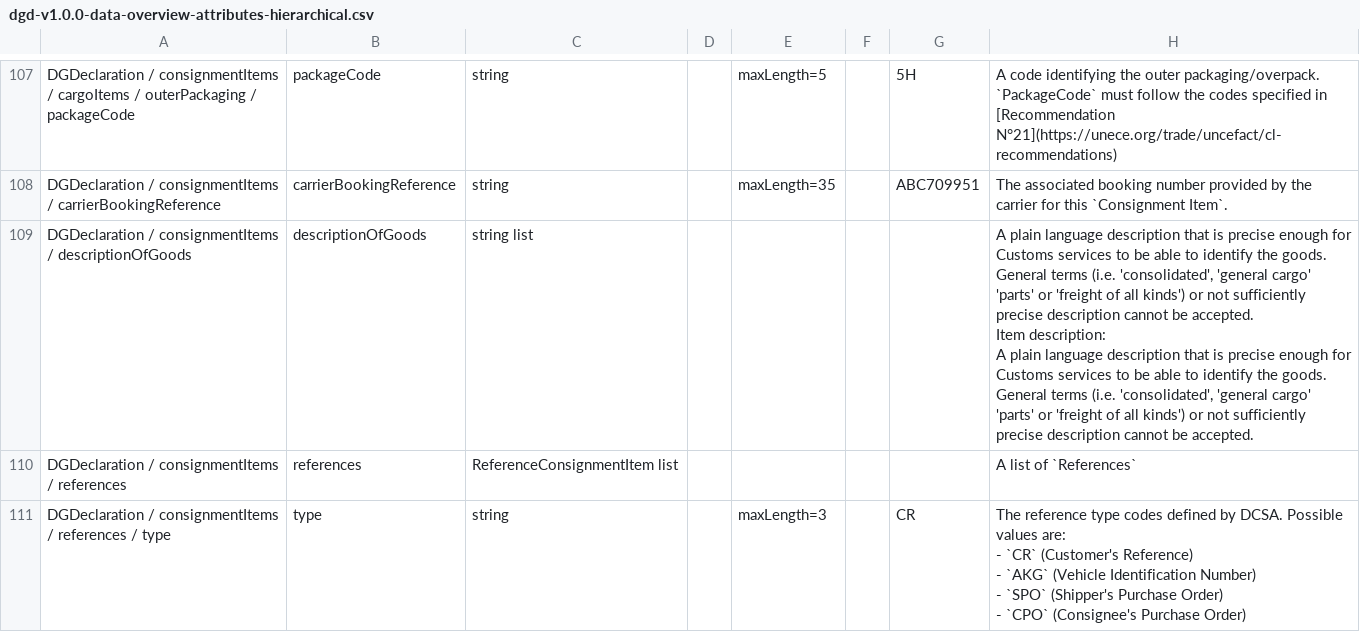
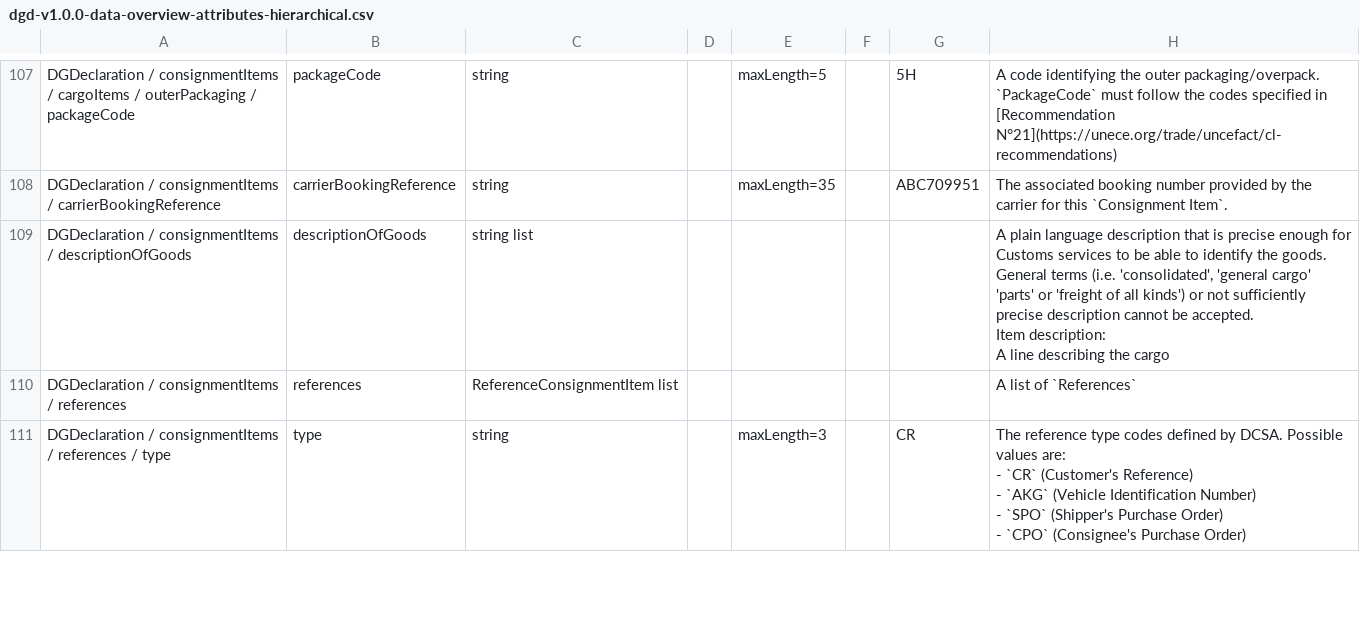
Before and after one commit to dcsaorg/DCSA-Information-Model, a CSV file: generated-resources/standards/dgd/v100/dgd-v1.0.0-data-overview-attributes-hierarchical.csv, drawn as a sheet; only a part is shown, gaps mark what is left out; ↵ is a line break in a cell; the diff covers the shown part only; the diff names each change by its address in the sheet, - before the commit and + after, or states it on an @@ line.

Commit message:
SD-3047 DGD 100 list item description fix, trailing newline fix

```diff
--- a/generated-resources/standards/dgd/v100/dgd-v1.0.0-data-overview-attributes-hierarchical.csv
+++ b/generated-resources/standards/dgd/v100/dgd-v1.0.0-data-overview-attributes-hierarchical.csv
-H109: …description: ↵ A plain language description that is precise enough for Customs services to be able to identify the goods. General terms (i.e. 'consolidated', 'general cargo' 'parts' or 'freight of all kinds') or not sufficiently precise description cannot be accepted.
+H109: …description: ↵ A line describing the cargo
```
Also changed, not shown: 6 edited cells elsewhere in this file, generated-resources/standards/an/v100/an-v1.0.0-data-overview-attributes-hierarchical.csv, generated-resources/standards/an/v100/an-v1.0.0-data-overview-attributes-normalized.csv, 51 other files.
